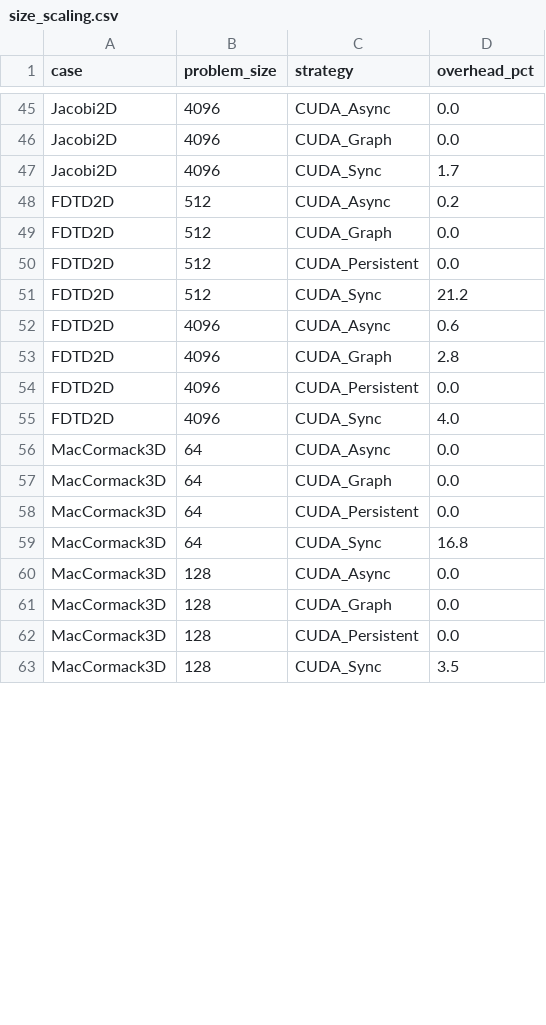
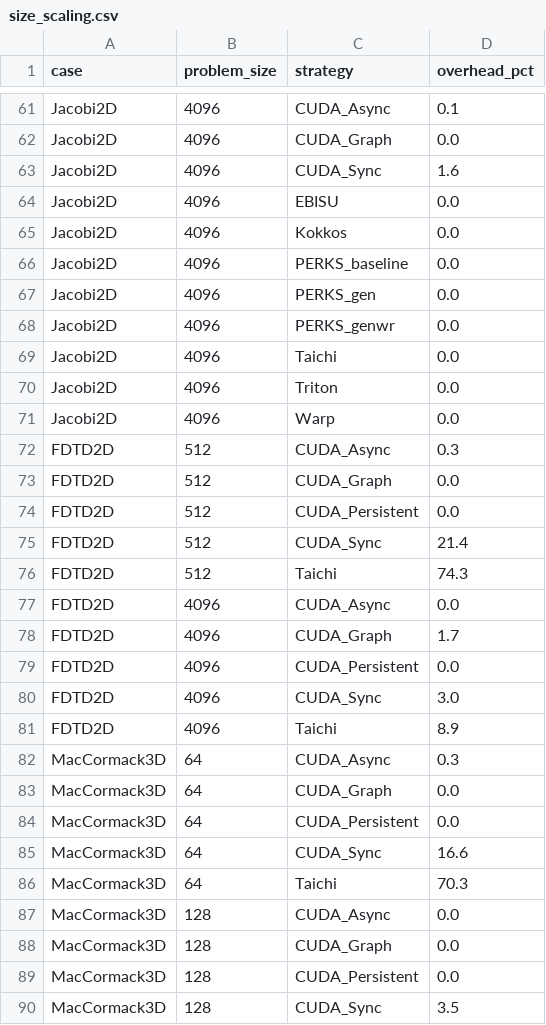
Before and after one commit to chhnb/spmd-dialect, a CSV file: benchmark/plots/size_scaling.csv, drawn as a sheet; only a part is shown, gaps mark what is left out; addresses are those after the commit; the diff covers the shown part only; the diff names each change by its address in the sheet, - before the commit and + after, or states it on an @@ line.

Commit message:
Normalize all size labels, fill DSL overhead_pct from CUDA baseline
run_matrix.py:
- norm_size() strips N=, p suffix, x-dimensions from all problem_size labels
- Post-processing fills overhead_pct for DSL/Kokkos/PERKS rows using
  CUDA GPU-compute baseline: compute = median * (1 - overhead/100)
- All frameworks now use consistent labels (256 not 256x256, 64 not N=64)

matrix_results.csv: 259 rows with normalized labels and filled overhead_pct
- Taichi rows now have overhead_pct (e.g., Jacobi2D 256: 89.5%)
- Labels consistent across CUDA/Taichi/Warp/Triton/Kokkos

plots/: regenerated with correct joins and overhead values
- speedup_heatmap: 15 Taichi entries (up from 11)
- dsl_decomposition: GPU compute + CUDA Sync + Taichi + Warp columns filled
- size_scaling: 100 rows (up from 70) with Taichi overhead% data

```diff
--- a/benchmark/plots/size_scaling.csv
+++ b/benchmark/plots/size_scaling.csv
-D61 (overhead_pct): 0.0
+D61 (overhead_pct): 0.1
-D63 (overhead_pct): 1.7
+D63 (overhead_pct): 1.6
+row 64: Jacobi2D | 4096 | EBISU | 0.0
+row 65: Jacobi2D | 4096 | Kokkos | 0.0
+row 66: Jacobi2D | 4096 | PERKS_baseline | 0.0
+row 67: Jacobi2D | 4096 | PERKS_gen | 0.0
+row 68: Jacobi2D | 4096 | PERKS_genwr | 0.0
+row 69: Jacobi2D | 4096 | Taichi | 0.0
+row 70: Jacobi2D | 4096 | Triton | 0.0
+row 71: Jacobi2D | 4096 | Warp | 0.0
-D72 (overhead_pct): 0.2
+D72 (overhead_pct): 0.3
-D75 (overhead_pct): 21.2
+D75 (overhead_pct): 21.4
+row 76: FDTD2D | 512 | Taichi | 74.3
-D77 (overhead_pct): 0.6
+D77 (overhead_pct): 0.0
-D78 (overhead_pct): 2.8
+D78 (overhead_pct): 1.7
-D80 (overhead_pct): 4.0
+D80 (overhead_pct): 3.0
+row 81: FDTD2D | 4096 | Taichi | 8.9
-D82 (overhead_pct): 0.0
+D82 (overhead_pct): 0.3
-D85 (overhead_pct): 16.8
+D85 (overhead_pct): 16.6
+row 86: MacCormack3D | 64 | Taichi | 70.3
```
Also changed, not shown: 19 added rows and 59 edited cells elsewhere in this file, benchmark/matrix_results.csv, benchmark/plots/dsl_decomposition.csv, 3 other files.
